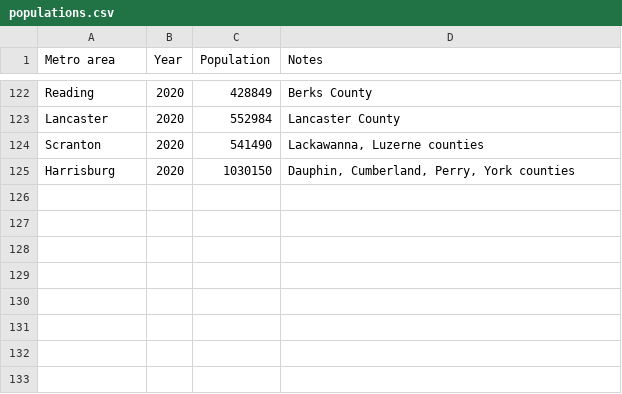
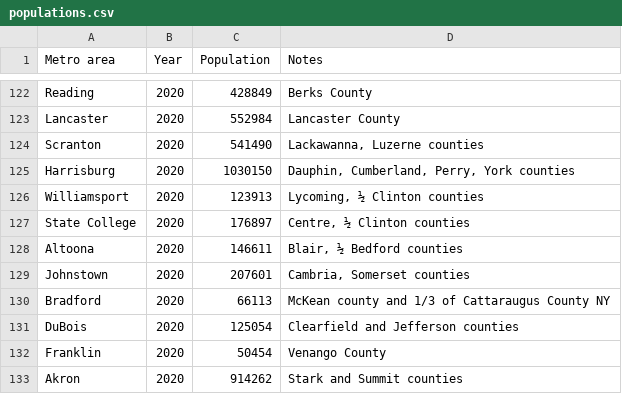
Before and after one commit to johnbrussell/airline-game, a CSV file: data/populations.csv, drawn as a sheet; only a part is shown, gaps mark what is left out; the diff names each change by its address in the sheet, - before the commit and + after, or states it on an @@ line.

```diff
--- a/data/populations.csv
+++ b/data/populations.csv
+row 126: Williamsport | 2020 | 123913 | Lycoming, ½ Clinton counties
+row 127: State College | 2020 | 176897 | Centre, ½ Clinton counties
+row 128: Altoona | 2020 | 146611 | Blair, ½ Bedford counties
+row 129: Johnstown | 2020 | 207601 | Cambria, Somerset counties
+row 130: Bradford | 2020 | 66113 | McKean county and 1/3 of Cattaraugus County NY
+row 131: DuBois | 2020 | 125054 | Clearfield and Jefferson counties
+row 132: Franklin | 2020 | 50454 | Venango County
+row 133: Akron | 2020 | 914262 | Stark and Summit counties
```
Also changed, not shown: data/airports.csv, data/metro_areas.csv, 1 other file.
